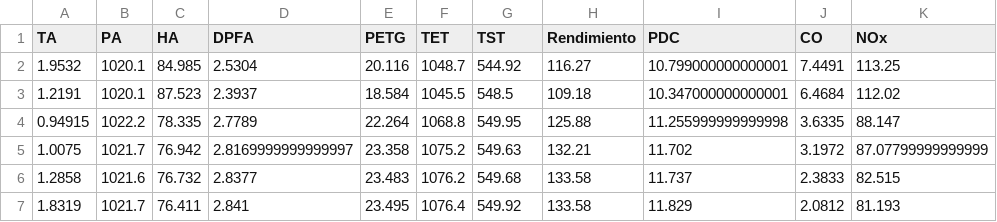
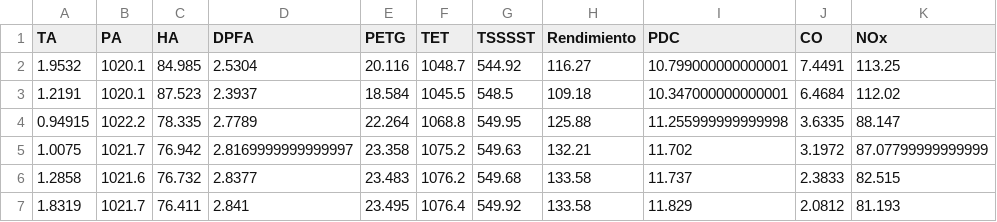
Before and after one commit to borjafernanruiz/datos_coches_marcas, a CSV file: NOx.csv, drawn as a sheet; only a part is shown.

Commit message:
Update NOx.csv

```diff
--- a/NOx.csv
+++ b/NOx.csv
@@ -1,2 +1,2 @@
-TA,PA,HA,DPFA,PETG,TET,TST,Rendimiento,PDC,CO,NOx
+TA,PA,HA,DPFA,PETG,TET,TSSSST,Rendimiento,PDC,CO,NOx
 1.9532,1020.1,84.985,2.5304,20.116,1048.7,544.92,116.27,10.799000000000001,7.4491,113.25
```
